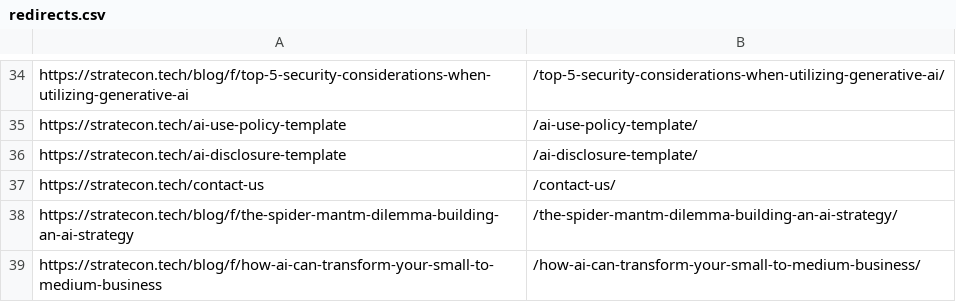
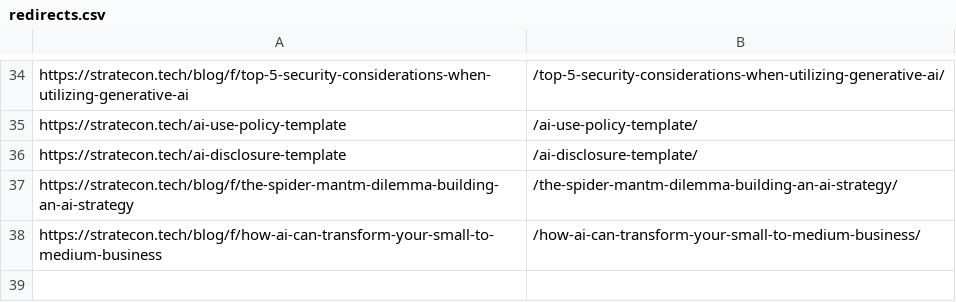
Before and after one commit to cmatheid-creator/Webstractor, a CSV file: redirects.csv, drawn as a sheet; only a part is shown, gaps mark what is left out.

```diff
--- a/redirects.csv
+++ b/redirects.csv
@@ -36,3 +36,2 @@ https://stratecon.tech/ai-use-policy-template,/ai-use-policy-template/
 https://stratecon.tech/ai-disclosure-template,/ai-disclosure-template/
-https://stratecon.tech/contact-us,/contact-us/
 https://stratecon.tech/blog/f/the-spider-mantm-dilemma-building-an-ai-strategy,/the-spider-mantm-dilemma-building-an-ai-strategy/
```
Also changed, not shown: 8 other files.
